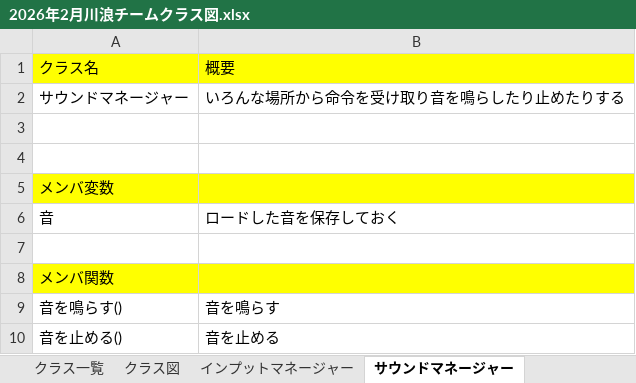
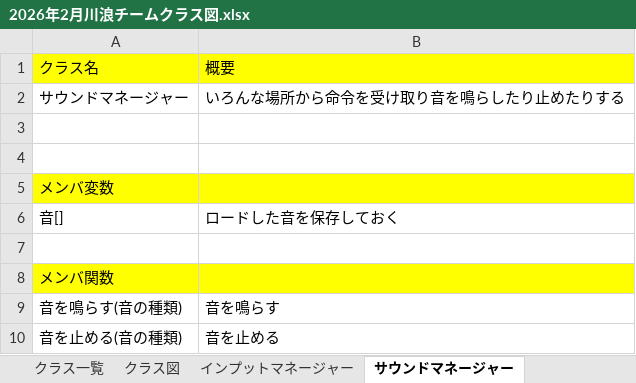
Before and after one commit to Tiger5286/Fall3, an Excel workbook: 2026年2月川浪チームクラス図.xlsx, sheet サウンドマネージャー, drawn as a sheet; values as stored, in another font and other column widths than the file's, no borders; the diff names each change by its address in the sheet, - before the commit and + after, or states it on an @@ line.

```diff
--- a/2026年2月川浪チームクラス図.xlsx (sheet サウンドマネージャー)
+++ b/2026年2月川浪チームクラス図.xlsx (sheet サウンドマネージャー)
-A6: 音
+A6: 音[]
-A9: 音を鳴らす()
+A9: 音を鳴らす(音の種類)
-A10: 音を止める()
+A10: 音を止める(音の種類)
```
Also changed, not shown: sheet クラス一覧, sheet エフェクトマネージャー, sheet ゲームマネージャーベース, other sheet tabs.
